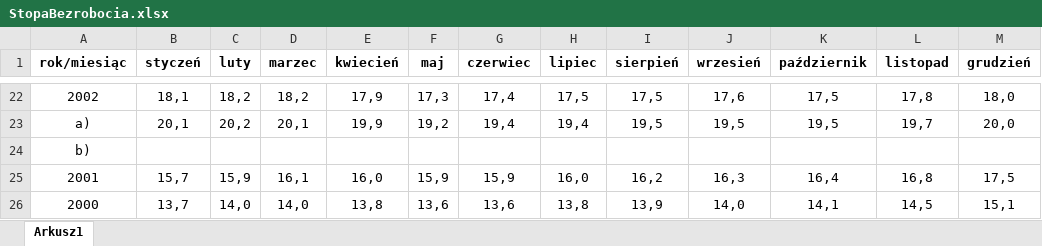
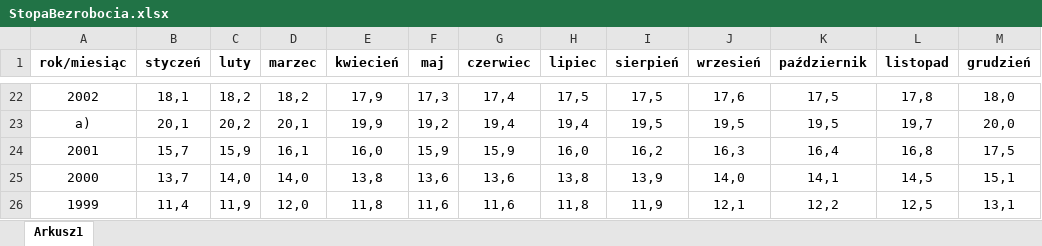
Before and after one commit to richi404/InflationPredict, an Excel workbook: Dane/StopaBezrobocia.xlsx, sheet Arkusz1, drawn as a sheet; only a part is shown, gaps mark what is left out; the shorter side is filled out with more unchanged rows; values as stored, in another font and other column widths than the file's, no borders; the diff names each change by its address in the sheet, - before the commit and + after, or states it on an @@ line.

```diff
--- a/Dane/StopaBezrobocia.xlsx (sheet Arkusz1)
+++ b/Dane/StopaBezrobocia.xlsx (sheet Arkusz1)
-row 24: b)
```
Also changed, not shown: Dane/koniunktura-baza-dane wyrównane sezonowo.xlsx, Dane/koniunktura-handel-ogolnopolska-miesiac.xlsx, 23 other files.
